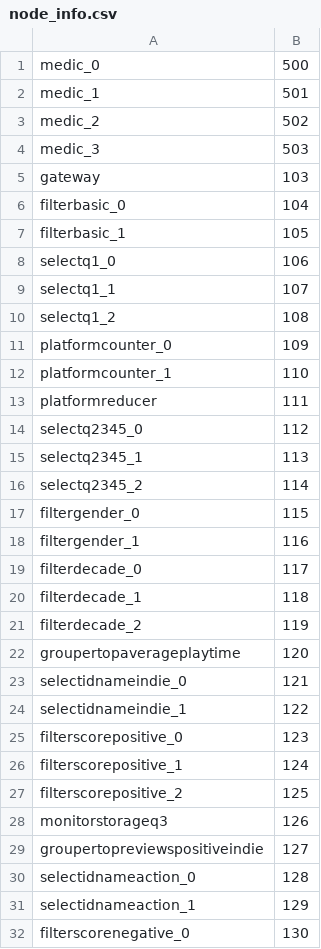
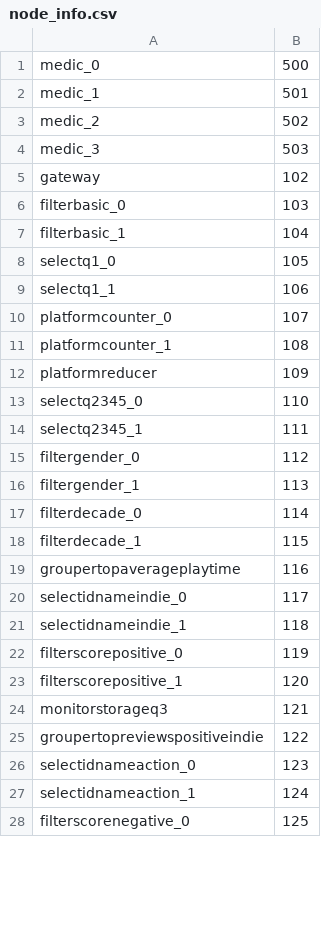
Before and after one commit to AbrahamOsco/TP1-Distribuidos, a CSV file: system/leader/node_info.csv, drawn as a sheet; only a part is shown; the diff covers the shown part only.

```diff
--- a/system/leader/node_info.csv
+++ b/system/leader/node_info.csv
@@ -4,29 +4,25 @@ medic_2,502
 medic_3,503
-gateway,103
-filterbasic_0,104
-filterbasic_1,105
-selectq1_0,106
-selectq1_1,107
-selectq1_2,108
-platformcounter_0,109
-platformcounter_1,110
-platformreducer,111
-selectq2345_0,112
-selectq2345_1,113
-selectq2345_2,114
-filtergender_0,115
-filtergender_1,116
-filterdecade_0,117
-filterdecade_1,118
-filterdecade_2,119
-groupertopaverageplaytime,120
-selectidnameindie_0,121
-selectidnameindie_1,122
-filterscorepositive_0,123
-filterscorepositive_1,124
-filterscorepositive_2,125
-monitorstorageq3,126
-groupertopreviewspositiveindie,127
-selectidnameaction_0,128
-selectidnameaction_1,129
-filterscorenegative_0,130
+gateway,102
+filterbasic_0,103
+filterbasic_1,104
+selectq1_0,105
+selectq1_1,106
+platformcounter_0,107
+platformcounter_1,108
+platformreducer,109
+selectq2345_0,110
+selectq2345_1,111
+filtergender_0,112
+filtergender_1,113
+filterdecade_0,114
+filterdecade_1,115
+groupertopaverageplaytime,116
+selectidnameindie_0,117
+selectidnameindie_1,118
+filterscorepositive_0,119
+filterscorepositive_1,120
+monitorstorageq3,121
+groupertopreviewspositiveindie,122
+selectidnameaction_0,123
+selectidnameaction_1,124
+filterscorenegative_0,125
```
Also changed, not shown: 1 removed row and 6 edited cells elsewhere in this file, 2 other files.
